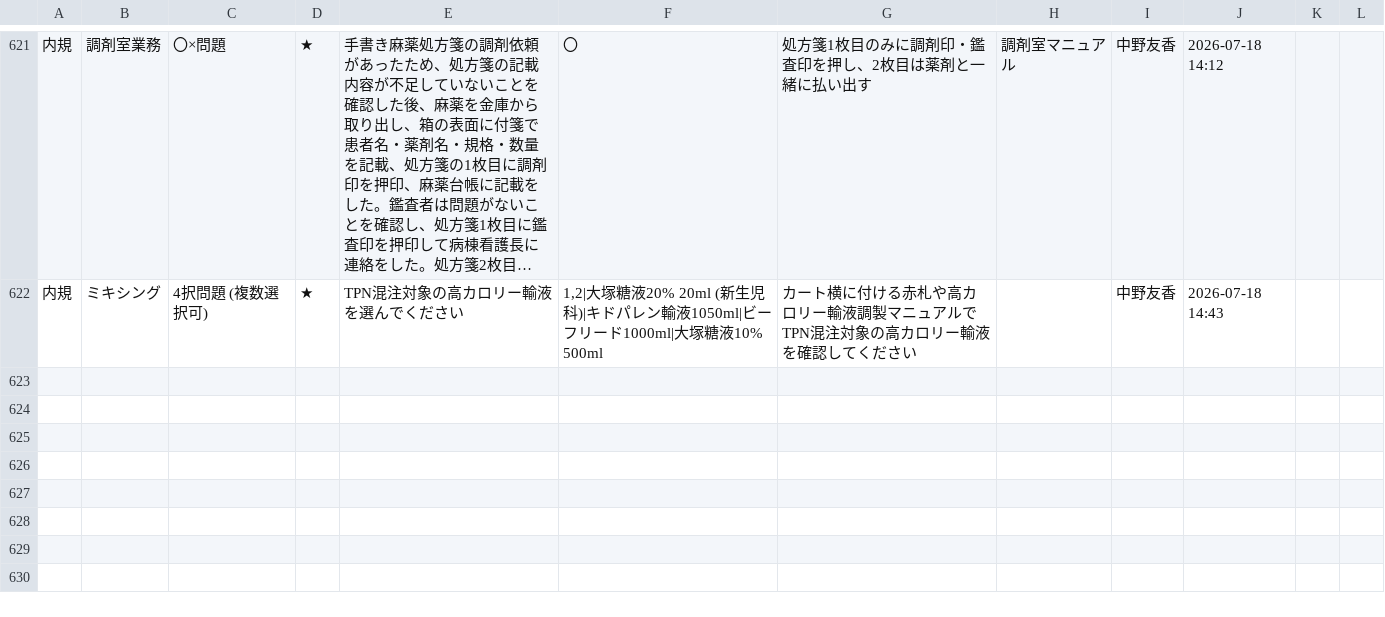
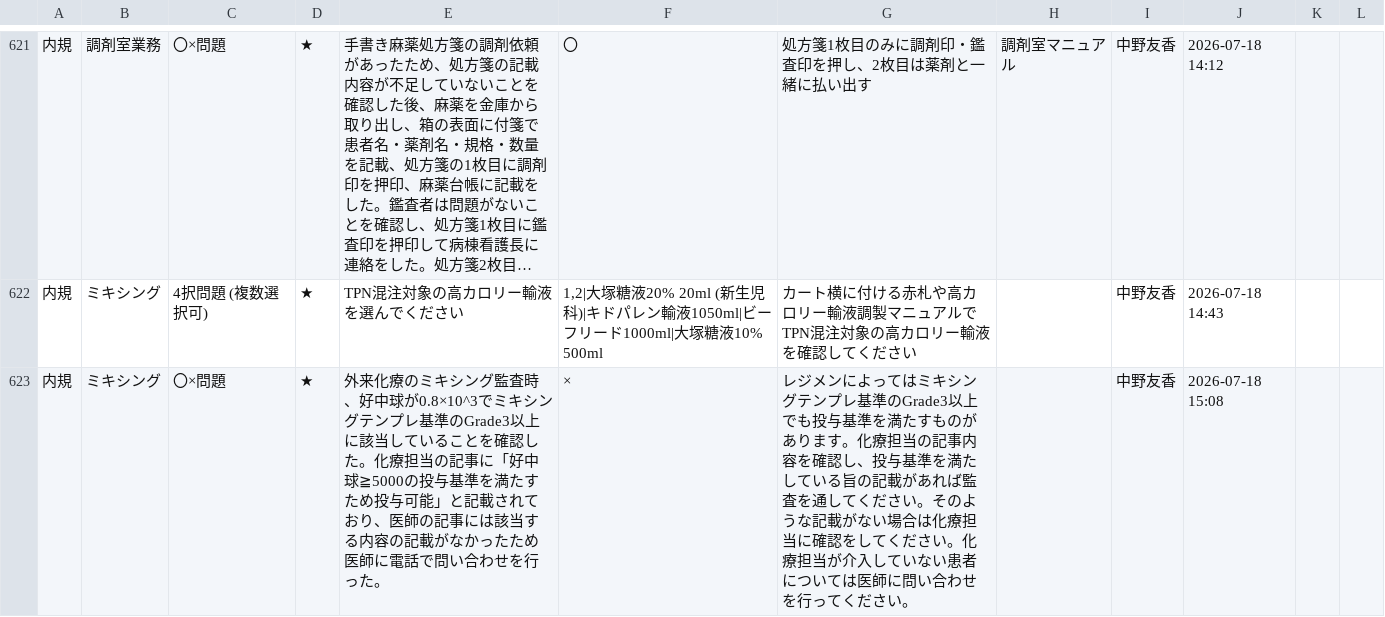
Before and after one commit to kazuitoyakuzai2021/P-Quest, a CSV file: assets/spread_data/questions.csv, drawn as a sheet; only a part is shown, gaps mark what is left out; long unchanged cells end in …; the diff names each change by its address in the sheet, - before the commit and + after, or states it on an @@ line.

Commit message:
Sync: assets/spread_data/questions.csv

```diff
--- a/assets/spread_data/questions.csv
+++ b/assets/spread_data/questions.csv
+row 623: 内規 | ミキシング | 〇×問題 | ★ | 外来化療のミキシング監査時、好中球が0.8×10^3でミキシングテンプレ基準のGrade3以上に該当していることを確認した。化療担当の記事に「好中球≧5000の投与基準を満たすため投与可能」と記載されており、医師の記事には該当する内容の記載がなかったため医師に電話で問い合わせを行った。 | × | レジメンによってはミキシングテンプレ基準のGrade3以上でも投与基準を満たすものがあります。化療担当の記事内容を確認し、投与基準を満たしている旨の記載があれば監査を通してください。そのような記載がない場合は化療担当に確認をしてください。化療担当が介入していない患者については医師に問い合わせを行ってください。 |  | 中野友香 | 2026-07-18 15:08
```
